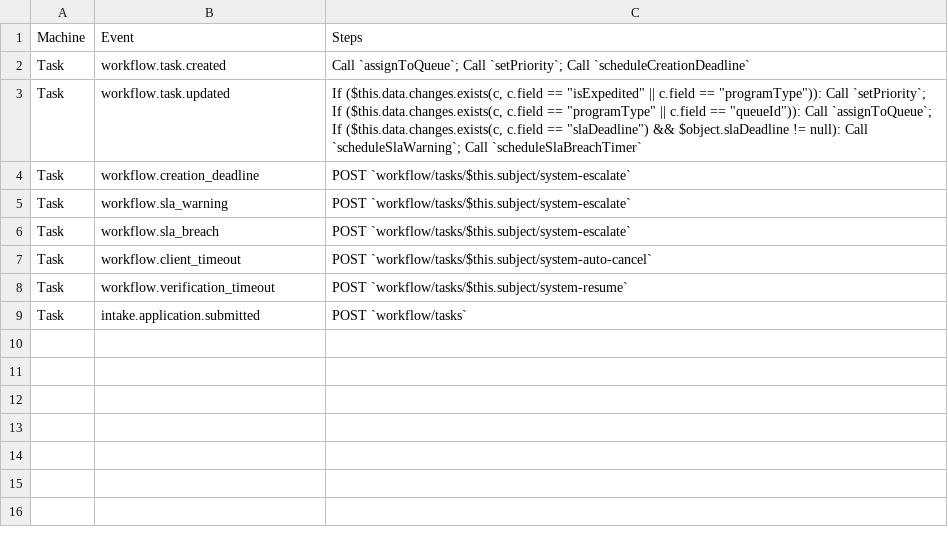
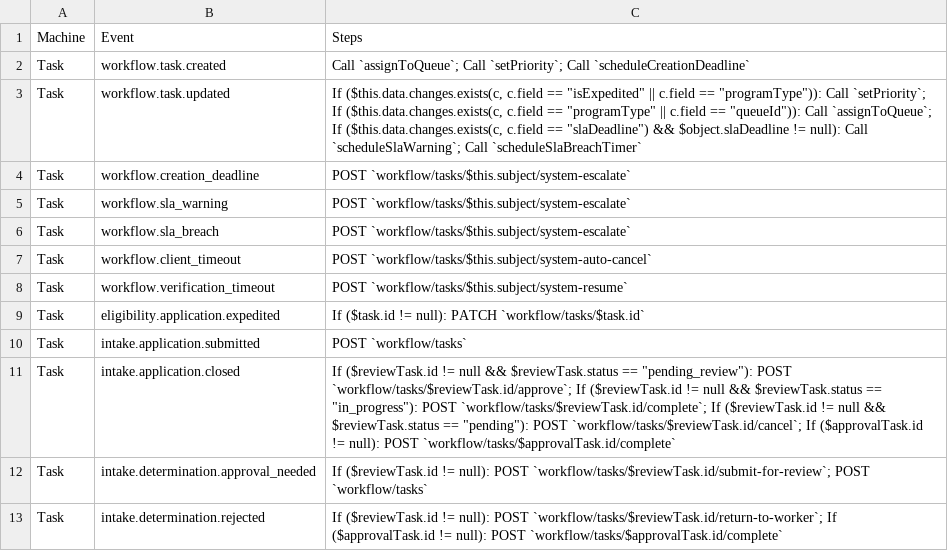
Before and after one commit to codeforamerica/safety-net-blueprint, a CSV file: docs/contract-tables/workflow/events.csv, drawn as a sheet.

Commit message:
Add supervisor approval flow to eligibility contracts
- pending_approval state and three transitions (submit-for-approval,
  approve-determination, reject-determination) let states gate application
  closure on supervisor sign-off; approval threshold is an overlay point
- determination.approval_needed and determination.rejected events drive
  workflow task state (caseworker task moves to pending_review on approval
  needed, returns to in_progress on rejection)

```diff
--- a/docs/contract-tables/workflow/events.csv
+++ b/docs/contract-tables/workflow/events.csv
@@ -8,2 +8,6 @@ Task,workflow.client_timeout,POST `workflow/tasks/$this.subject/system-auto-canc
 Task,workflow.verification_timeout,POST `workflow/tasks/$this.subject/system-resume`
+Task,eligibility.application.expedited,If ($task.id != null): PATCH `workflow/tasks/$task.id`
 Task,intake.application.submitted,POST `workflow/tasks`
+Task,intake.application.closed,"If ($reviewTask.id != null && $reviewTask.status == ""pending_review""): POST `workflow/tasks/$reviewTask.id/approve`; If ($reviewTask.id != null && $reviewTask.status == ""in_progress""): POST `workflow/tasks/$reviewTask.id/complete`; If ($reviewTask.id != null && $reviewTask.status == ""pending""): POST `workflow/tasks/$reviewTask.id/cancel`; If ($approvalTask.id != null): POST `workflow/tasks/$approvalTask.id/complete`"
+Task,intake.determination.approval_needed,If ($reviewTask.id != null): POST `workflow/tasks/$reviewTask.id/submit-for-review`; POST `workflow/tasks`
+Task,intake.determination.rejected,If ($reviewTask.id != null): POST `workflow/tasks/$reviewTask.id/return-to-worker`; If ($approvalTask.id != null): POST `workflow/tasks/$approvalTask.id/complete`
```
Also changed, not shown: docs/contract-tables/eligibility/events.csv, docs/contract-tables/eligibility/procedures.csv, 16 other files.
